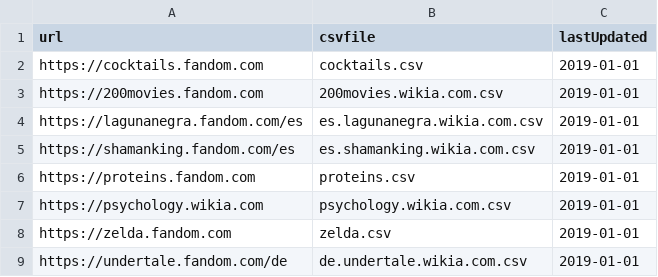
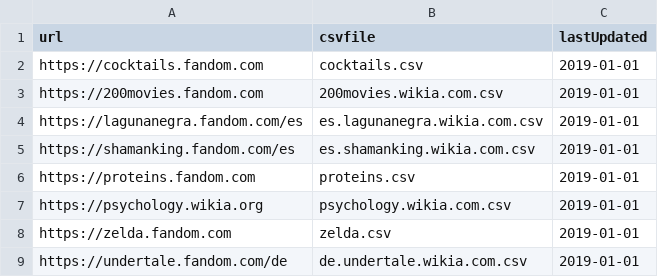
Before and after one commit to Grasia/WikiChron, a CSV file: data/wikis.csv, drawn as a sheet.

Commit message:
Improved scripts and updated wikis.json metadata

```diff
--- a/data/wikis.csv
+++ b/data/wikis.csv
@@ -6,3 +6,3 @@ https://shamanking.fandom.com/es, es.shamanking.wikia.com.csv, 2019-01-01
 https://proteins.fandom.com, proteins.csv, 2019-01-01
-https://psychology.wikia.com, psychology.wikia.com.csv, 2019-01-01
+https://psychology.wikia.org, psychology.wikia.com.csv, 2019-01-01
 https://zelda.fandom.com, zelda.csv, 2019-01-01
```
Also changed, not shown: 5 other files.
